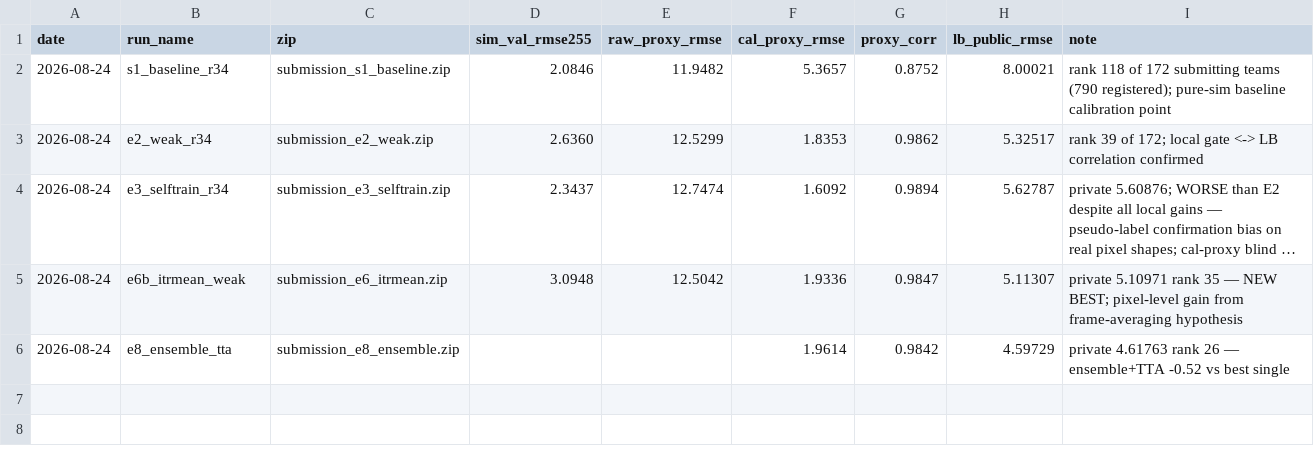
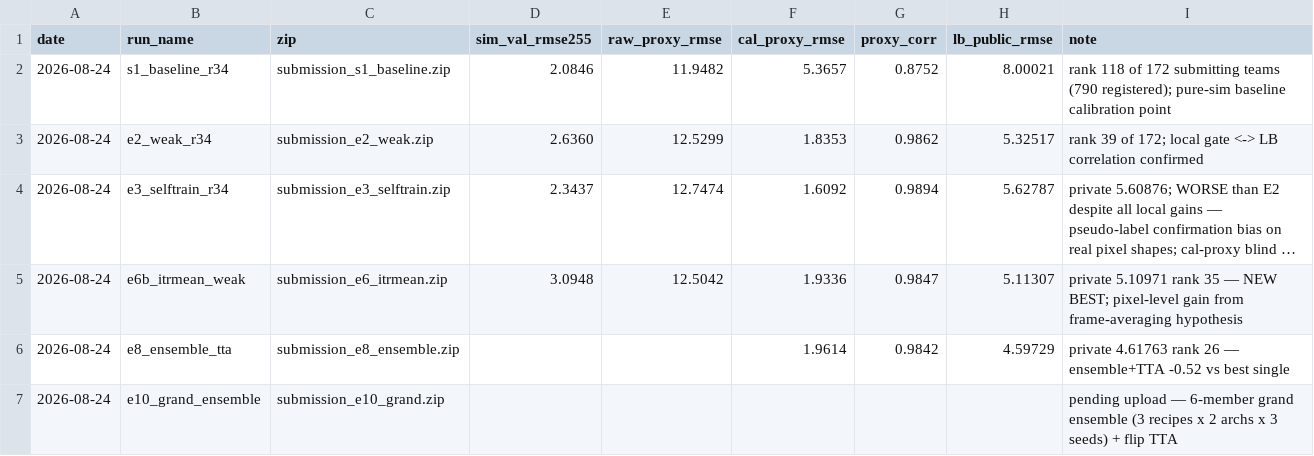
Before and after one commit to geniemo/sem-depth-metrology, a CSV file: experiments/submissions.csv, drawn as a sheet; long unchanged cells end in …; the diff names each change by its address in the sheet, - before the commit and + after, or states it on an @@ line.

```diff
--- a/experiments/submissions.csv
+++ b/experiments/submissions.csv
+row 7: 2026-08-24 | e10_grand_ensemble | submission_e10_grand.zip |  |  |  |  |  | pending upload — 6-member grand ensemble (3 recipes x 2 archs x 3 seeds) + flip TTA
```
